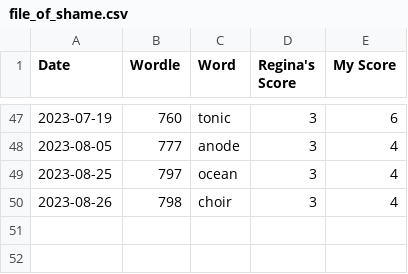
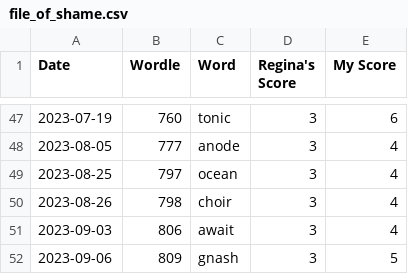
Before and after one commit to madisoncagle/Wordle, a CSV file: Wordle/data/file_of_shame.csv, drawn as a sheet; only a part is shown, gaps mark what is left out; the diff names each change by its address in the sheet, - before the commit and + after, or states it on an @@ line.

```diff
--- a/Wordle/data/file_of_shame.csv
+++ b/Wordle/data/file_of_shame.csv
+row 51: 2023-09-03 | 806 | await | 3 | 4
+row 52: 2023-09-06 | 809 | gnash | 3 | 5
```
Also changed, not shown: Wordle/data/scores.csv, 1 other file.
